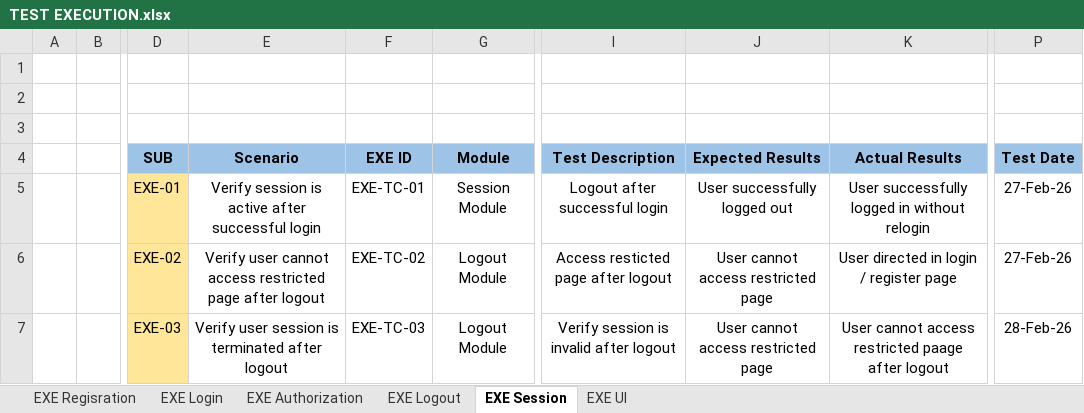
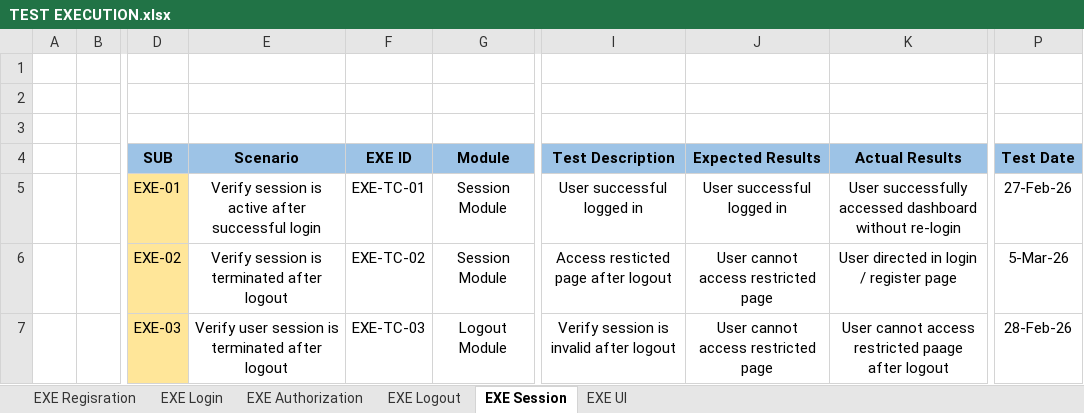
Before and after one commit to SyaifAK/Worpdress-Blog-Manual-Testing, an Excel workbook: documentation/TEST EXECUTION.xlsx, sheet EXE Session, drawn as a sheet; only a part is shown, gaps mark what is left out; values as stored, in another font and other column widths than the file's, no borders; the diff names each change by its address in the sheet, - before the commit and + after, or states it on an @@ line.

Commit message:
update TEST EXECUTION session 1

```diff
--- a/documentation/TEST EXECUTION.xlsx (sheet EXE Session)
+++ b/documentation/TEST EXECUTION.xlsx (sheet EXE Session)
-I5 (Test Description): Logout after successful login
+I5 (Test Description): User successful logged in
-J5 (Expected Results): User successfully logged out
+J5 (Expected Results): User successful logged in
-K5 (Actual Results): User successfully logged in without relogin
+K5 (Actual Results): User successfully accessed dashboard without re-login
-E6 (Scenario): Verify user cannot access restricted page after logout
+E6 (Scenario): Verify session is terminated after logout
-G6 (Module): Logout Module
+G6 (Module): Session Module
-P6 (Test Date): 27-Feb-26
+P6 (Test Date): 5-Mar-26
```
